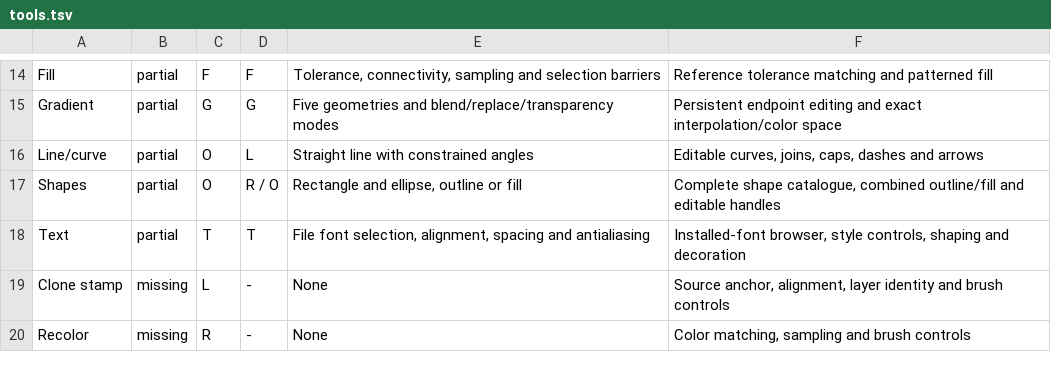
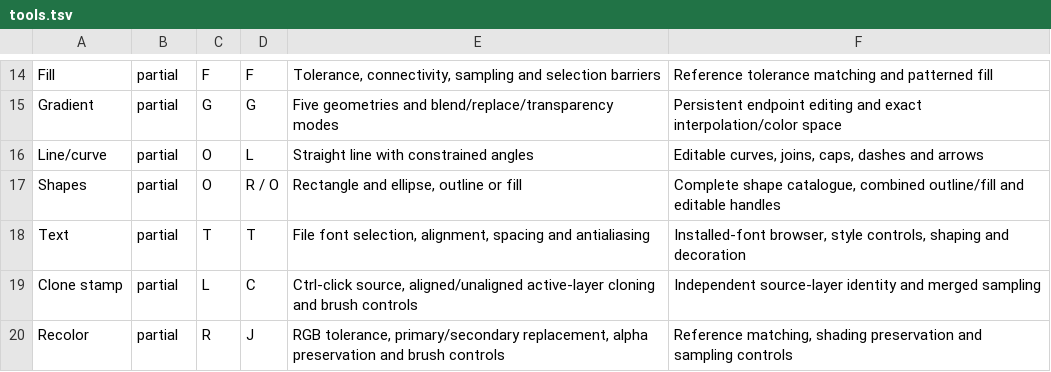
Before and after one commit to trelak-net/paint-rust, a TSV file: acceptance/tools.tsv, drawn as a sheet; only a part is shown, gaps mark what is left out.

```diff
--- a/acceptance/tools.tsv
+++ b/acceptance/tools.tsv
@@ -18,3 +18,3 @@ Shapes	partial	O	R / O	Rectangle and ellipse, outline or fill	Complete shape cat
 Text	partial	T	T	File font selection, alignment, spacing and antialiasing	Installed-font browser, style controls, shaping and decoration
-Clone stamp	missing	L	-	None	Source anchor, alignment, layer identity and brush controls
-Recolor	missing	R	-	None	Color matching, sampling and brush controls
+Clone stamp	partial	L	C	Ctrl-click source, aligned/unaligned active-layer cloning and brush controls	Independent source-layer identity and merged sampling
+Recolor	partial	R	J	RGB tolerance, primary/secondary replacement, alpha preservation and brush controls	Reference matching, shading preservation and sampling controls
```
Also changed, not shown: 12 other files.
